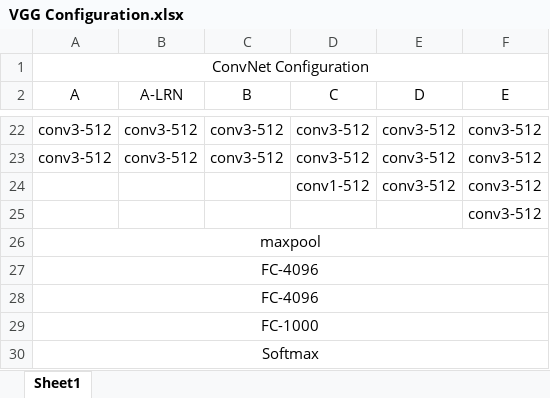
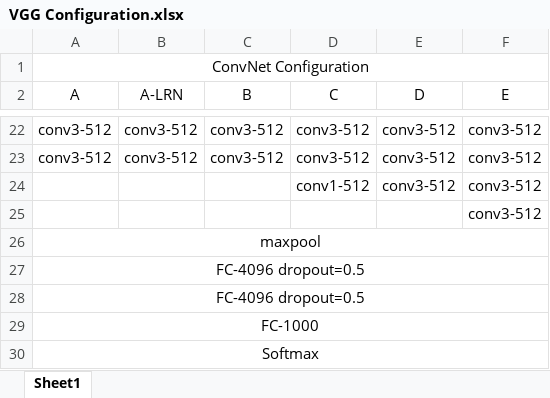
Before and after one commit to xky1306102chenhong/ChrisPage, an Excel workbook: images/posts/2019-02-21/VGG Configuration.xlsx, sheet Sheet1, drawn as a sheet; only a part is shown, gaps mark what is left out; values as stored, in another font and other column widths than the file's, no borders; the diff names each change by its address in the sheet, - before the commit and + after, or states it on an @@ line.

```diff
--- a/images/posts/2019-02-21/VGG Configuration.xlsx (sheet Sheet1)
+++ b/images/posts/2019-02-21/VGG Configuration.xlsx (sheet Sheet1)
-A27:A28 (A): FC-4096
+A27:A28 (A): FC-4096 dropout=0.5
```
Also changed, not shown: 2 other files.
